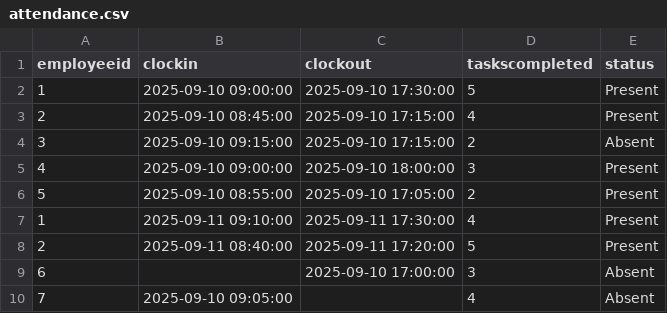
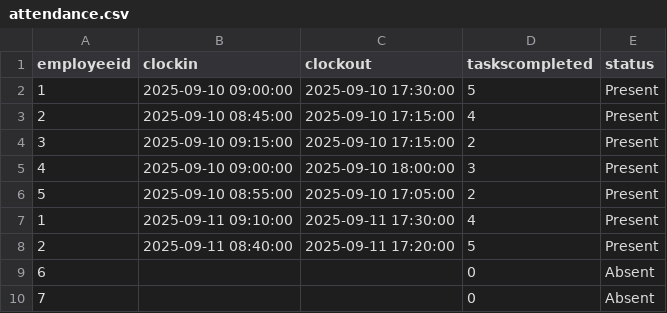
Before and after one commit to JasmineM-30/DataEngineering-Training, a CSV file: CAPSTONE PROJECT/Project2_EmployeeAttendanceTracker/attendance.csv, drawn as a sheet.

Commit message:
Update attendance.csv

```diff
--- a/CAPSTONE PROJECT/Project2_EmployeeAttendanceTracker/attendance.csv
+++ b/CAPSTONE PROJECT/Project2_EmployeeAttendanceTracker/attendance.csv
@@ -3,3 +3,3 @@ employeeid,clockin,clockout,taskscompleted,status
 2,2025-09-10 08:45:00,2025-09-10 17:15:00,4,Present
-3,2025-09-10 09:15:00,2025-09-10 17:15:00,2,Absent
+3,2025-09-10 09:15:00,2025-09-10 17:15:00,2,Present
 4,2025-09-10 09:00:00,2025-09-10 18:00:00,3,Present
@@ -8,3 +8,3 @@ employeeid,clockin,clockout,taskscompleted,status
 2,2025-09-11 08:40:00,2025-09-11 17:20:00,5,Present
-6,,2025-09-10 17:00:00,3,Absent
-7,2025-09-10 09:05:00,,4,Absent
+6,,,0,Absent
+7,,,0,Absent
```
